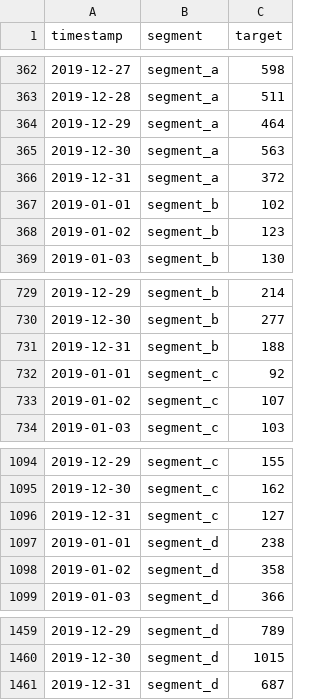
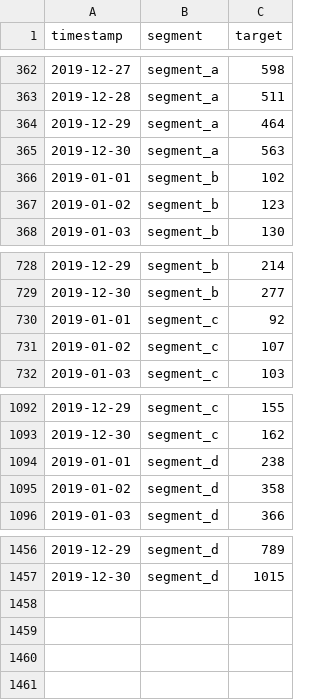
Before and after one commit to tinkoff-ai/etna, a CSV file: examples/data/example_dataset.csv, drawn as a sheet; only a part is shown, gaps mark what is left out; the diff names each change by its address in the sheet, - before the commit and + after, or states it on an @@ line.

```diff
--- a/examples/data/example_dataset.csv
+++ b/examples/data/example_dataset.csv
-row 366: 2019-12-31 | segment_a | 372
-row 731: 2019-12-31 | segment_b | 188
-row 1096: 2019-12-31 | segment_c | 127
-row 1461: 2019-12-31 | segment_d | 687
```
Also changed, not shown: 2 other files.
